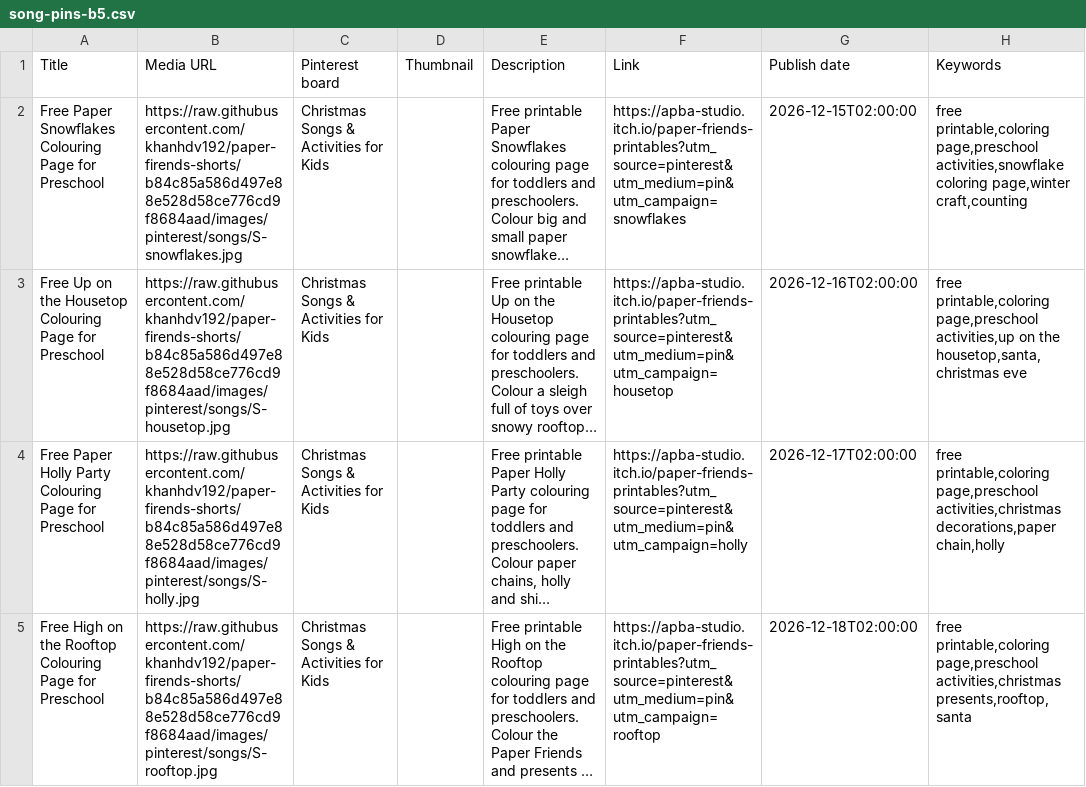
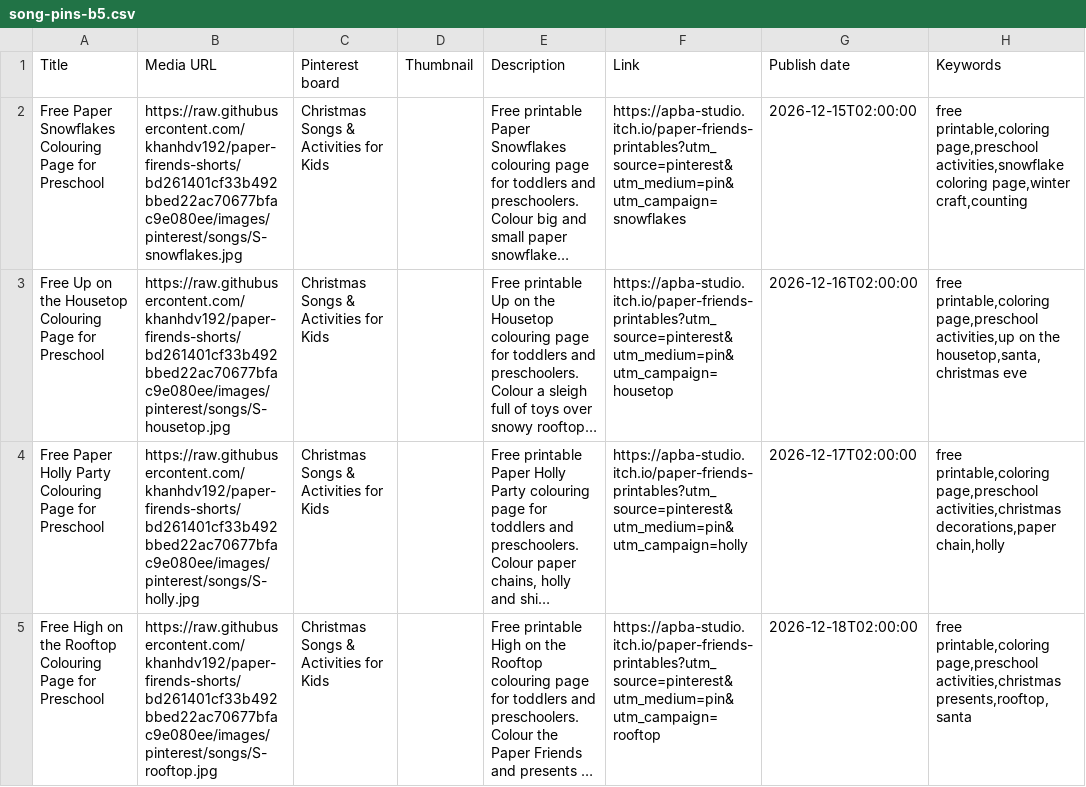
Before and after one commit to khanhdv192/paper-firends-shorts, a CSV file: printables/songs/song-pins-b5.csv, drawn as a sheet; long unchanged cells end in …; the diff names each change by its address in the sheet, - before the commit and + after, or states it on an @@ line.

```diff
--- a/printables/songs/song-pins-b5.csv
+++ b/printables/songs/song-pins-b5.csv
-B2 (Media URL): https://raw.githubusercontent.com/khanhdv192/paper-firends-shorts/b84c85a586d497e88e528d58ce776cd9f8684aad/images/pinterest/songs/S-snowflakes.jpg
+B2 (Media URL): https://raw.githubusercontent.com/khanhdv192/paper-firends-shorts/bd261401cf33b492bbed22ac70677bfac9e080ee/images/pinterest/songs/S-snowflakes.jpg
-B3 (Media URL): https://raw.githubusercontent.com/khanhdv192/paper-firends-shorts/b84c85a586d497e88e528d58ce776cd9f8684aad/images/pinterest/songs/S-housetop.jpg
+B3 (Media URL): https://raw.githubusercontent.com/khanhdv192/paper-firends-shorts/bd261401cf33b492bbed22ac70677bfac9e080ee/images/pinterest/songs/S-housetop.jpg
-B4 (Media URL): https://raw.githubusercontent.com/khanhdv192/paper-firends-shorts/b84c85a586d497e88e528d58ce776cd9f8684aad/images/pinterest/songs/S-holly.jpg
+B4 (Media URL): https://raw.githubusercontent.com/khanhdv192/paper-firends-shorts/bd261401cf33b492bbed22ac70677bfac9e080ee/images/pinterest/songs/S-holly.jpg
-B5 (Media URL): https://raw.githubusercontent.com/khanhdv192/paper-firends-shorts/b84c85a586d497e88e528d58ce776cd9f8684aad/images/pinterest/songs/S-rooftop.jpg
+B5 (Media URL): https://raw.githubusercontent.com/khanhdv192/paper-firends-shorts/bd261401cf33b492bbed22ac70677bfac9e080ee/images/pinterest/songs/S-rooftop.jpg
```
Also changed, not shown: printables/songs/song-pins-b2.csv, printables/songs/song-pins-b3.csv, 4 other files.
